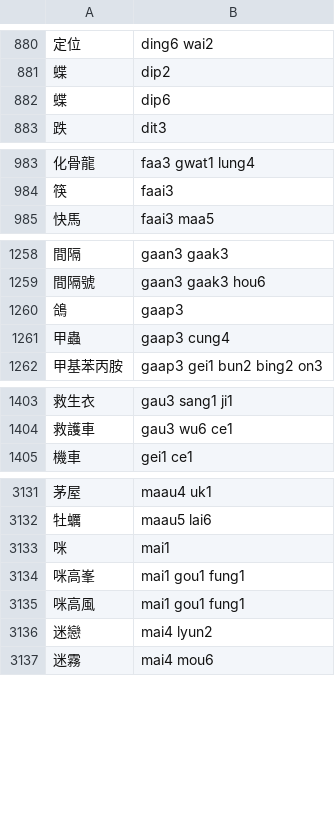
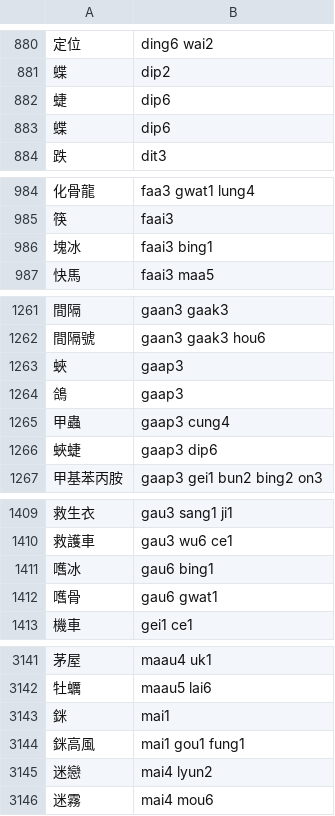
Before and after one commit to bingzheung/emoji-cantonese, a TSV file: output/dict.tsv, drawn as a sheet; only a part is shown, gaps mark what is left out; the diff covers the shown part only.

```diff
--- a/output/dict.tsv
+++ b/output/dict.tsv
@@ -881,2 +881,3 @@
 蝶	dip2
+蜨	dip6
 蝶	dip6
@@ -984,2 +985,3 @@
 筷	faai3
+塊冰	faai3 bing1
 快馬	faai3 maa5
@@ -1259,4 +1262,6 @@
 間隔號	gaan3 gaak3 hou6
+蛺	gaap3
 鴿	gaap3
 甲蟲	gaap3 cung4
+蛺蜨	gaap3 dip6
 甲基苯丙胺	gaap3 gei1 bun2 bing2 on3
@@ -1404,2 +1410,4 @@
 救護車	gau3 wu6 ce1
+嚿冰	gau6 bing1
+嚿骨	gau6 gwat1
 機車	gei1 ce1
@@ -3132,5 +3142,4 @@
 牡蠣	maau5 lai6
-咪	mai1
-咪高峯	mai1 gou1 fung1
-咪高風	mai1 gou1 fung1
+銤	mai1
+銤高風	mai1 gou1 fung1
 迷戀	mai4 lyun2
```
Also changed, not shown: 10 added rows, 1 removed row and 1 edited cell elsewhere in this file, 6 other files.
